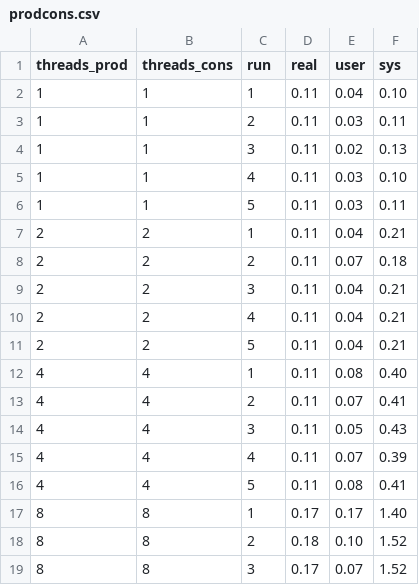
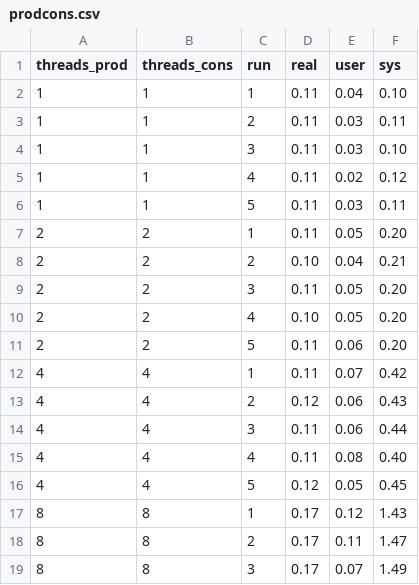
Before and after one commit to seisdedosdiego/LINFO1252-Projet-1, a CSV file: measures/prodcons.csv, drawn as a sheet; only a part is shown; the diff covers the shown part only.

```diff
--- a/measures/prodcons.csv
+++ b/measures/prodcons.csv
@@ -3,17 +3,17 @@ threads_prod;threads_cons;run;real;user;sys
 1;1;2;0.11;0.03;0.11
-1;1;3;0.11;0.02;0.13
-1;1;4;0.11;0.03;0.10
+1;1;3;0.11;0.03;0.10
+1;1;4;0.11;0.02;0.12
 1;1;5;0.11;0.03;0.11
-2;2;1;0.11;0.04;0.21
-2;2;2;0.11;0.07;0.18
-2;2;3;0.11;0.04;0.21
-2;2;4;0.11;0.04;0.21
-2;2;5;0.11;0.04;0.21
-4;4;1;0.11;0.08;0.40
-4;4;2;0.11;0.07;0.41
-4;4;3;0.11;0.05;0.43
-4;4;4;0.11;0.07;0.39
-4;4;5;0.11;0.08;0.41
-8;8;1;0.17;0.17;1.40
-8;8;2;0.18;0.10;1.52
-8;8;3;0.17;0.07;1.52
+2;2;1;0.11;0.05;0.20
+2;2;2;0.10;0.04;0.21
+2;2;3;0.11;0.05;0.20
+2;2;4;0.10;0.05;0.20
+2;2;5;0.11;0.06;0.20
+4;4;1;0.11;0.07;0.42
+4;4;2;0.12;0.06;0.43
+4;4;3;0.11;0.06;0.44
+4;4;4;0.11;0.08;0.40
+4;4;5;0.12;0.05;0.45
+8;8;1;0.17;0.12;1.43
+8;8;2;0.17;0.11;1.47
+8;8;3;0.17;0.07;1.49
```
Also changed, not shown: 12 edited cells elsewhere in this file, measures/lecteurs_ecrivains.csv, measures/philosophes.csv, 8 other files.
